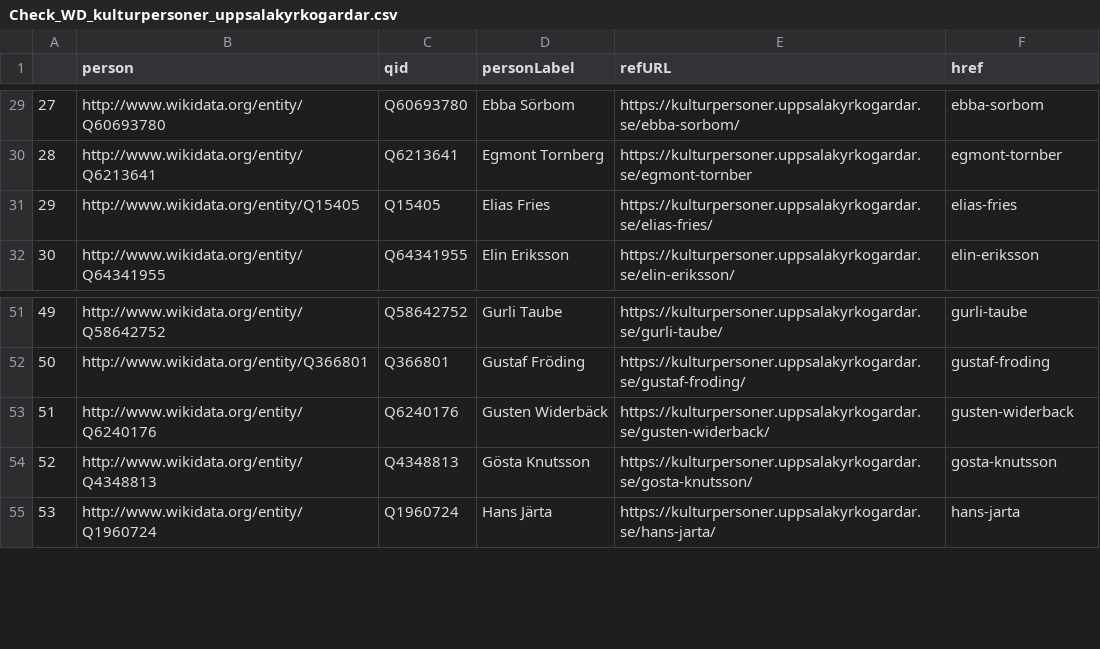
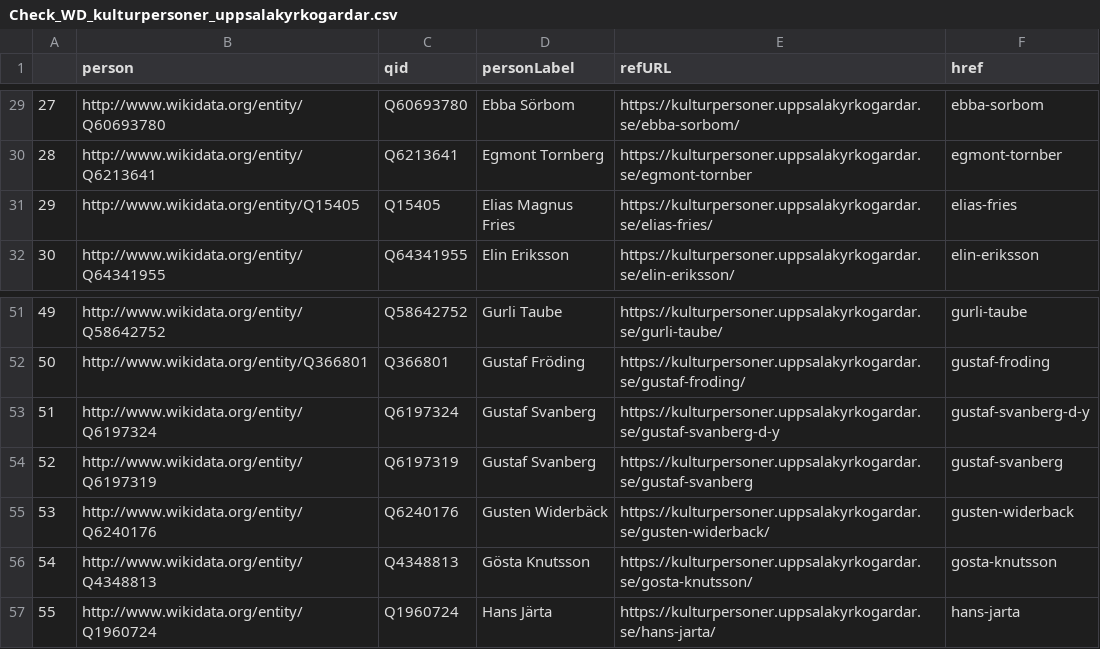
Before and after one commit to salgo60/open-data-examples, a CSV file: Check_WD_kulturpersoner_uppsalakyrkogardar.csv, drawn as a sheet; only a part is shown, gaps mark what is left out; addresses are those after the commit; the diff names each change by its address in the sheet, - before the commit and + after, or states it on an @@ line.

```diff
--- a/Check_WD_kulturpersoner_uppsalakyrkogardar.csv
+++ b/Check_WD_kulturpersoner_uppsalakyrkogardar.csv
-D31 (personLabel): Elias Fries
+D31 (personLabel): Elias Magnus Fries
+row 53: 51 | http://www.wikidata.org/entity/Q6197324 | Q6197324 | Gustaf Svanberg | https://kulturpersoner.uppsalakyrkogardar.se/gustaf-svanberg-d-y | gustaf-svanberg-d-y
+row 54: 52 | http://www.wikidata.org/entity/Q6197319 | Q6197319 | Gustaf Svanberg | https://kulturpersoner.uppsalakyrkogardar.se/gustaf-svanberg | gustaf-svanberg
@@ column A renumbered from row 55 down @@
```
Also changed, not shown: 2 other files.
